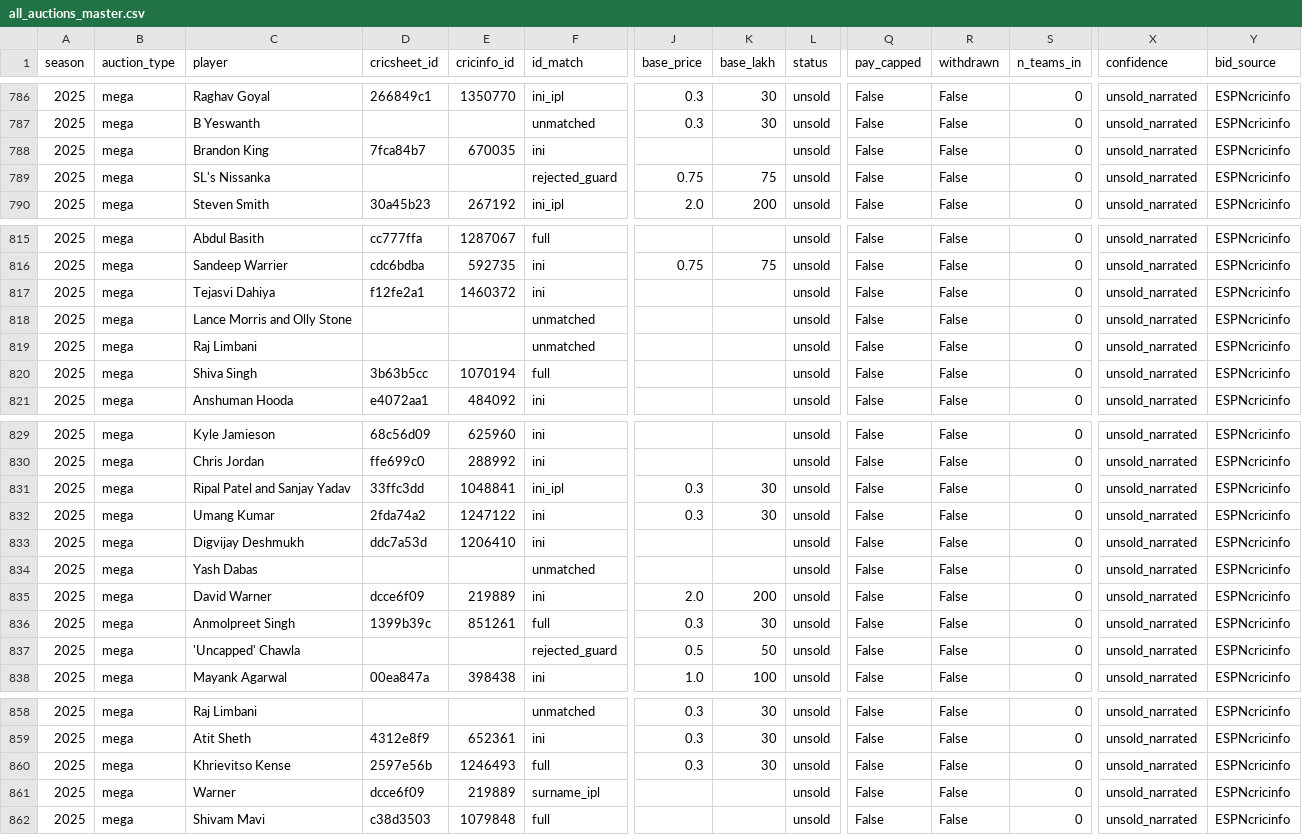
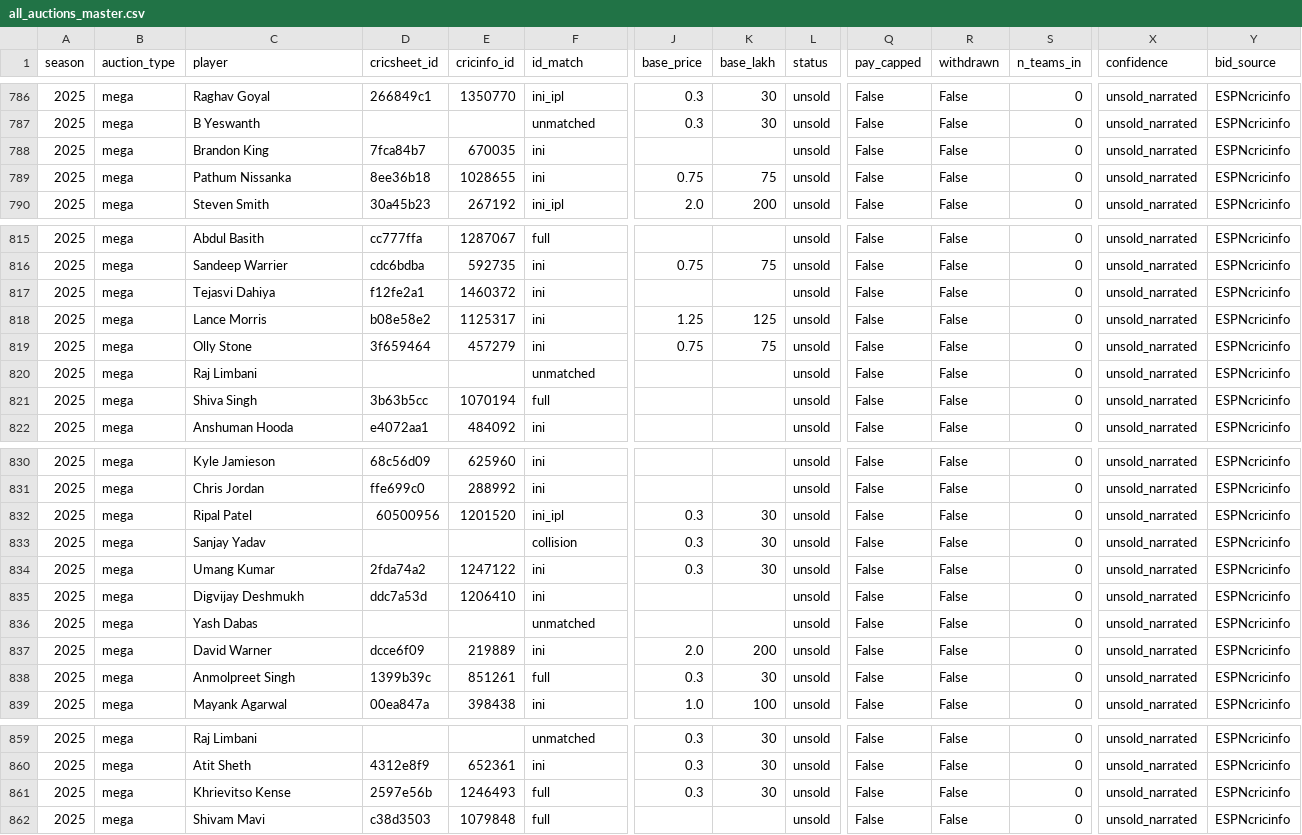
Before and after one commit to HarshThumar/ipl-auction-arena, a CSV file: data/processed/master/all_auctions_master.csv, drawn as a sheet; only a part is shown, gaps mark what is left out; removed rows and columns are numbered as before the commit, all else as after; rows hold the shown columns only; the diff names each change by its address in the sheet, - before the commit and + after, or states it on an @@ line.

Commit message:
Clean 5 narration-fragment names in 2025 unsold rows via a cited corrections file; no sold row, price or winner changed

```diff
--- a/data/processed/master/all_auctions_master.csv
+++ b/data/processed/master/all_auctions_master.csv
-C789 (player): SL's Nissanka
+C789 (player): Pathum Nissanka
-D789 (cricsheet_id): (empty)
+D789 (cricsheet_id): 8ee36b18
-E789 (cricinfo_id): (empty)
+E789 (cricinfo_id): 1028655
-F789 (id_match): rejected_guard
+F789 (id_match): ini
-C818 (player): Lance Morris and Olly Stone
+C818 (player): Lance Morris
-D818 (cricsheet_id): (empty)
+D818 (cricsheet_id): b08e58e2
-E818 (cricinfo_id): (empty)
+E818 (cricinfo_id): 1125317
-F818 (id_match): unmatched
+F818 (id_match): ini
-J818 (base_price): (empty)
+J818 (base_price): 1.25
-K818 (base_lakh): (empty)
+K818 (base_lakh): 125
+row 819: 2025 | mega | Olly Stone | 3f659464 | 457279 | ini | 0.75 | 75 | unsold | False | False | 0 | unsold_narrated | ESPNcricinfo
-C832 (player): Ripal Patel and Sanjay Yadav
+C832 (player): Ripal Patel
-D832 (cricsheet_id): 33ffc3dd
+D832 (cricsheet_id): 60500956
-E832 (cricinfo_id): 1048841
+E832 (cricinfo_id): 1201520
+row 833: 2025 | mega | Sanjay Yadav |  |  | collision | 0.3 | 30 | unsold | False | False | 0 | unsold_narrated | ESPNcricinfo
-row 837: 2025 | mega | 'Uncapped' Chawla |  |  | rejected_guard | 0.5 | 50 | unsold | False | False | 0 | unsold_narrated | ESPNcricinfo
-row 861: 2025 | mega | Warner | dcce6f09 | 219889 | surname_ipl |  |  | unsold | False | False | 0 | unsold_narrated | ESPNcricinfo
```
Also changed, not shown: 11 other files.
